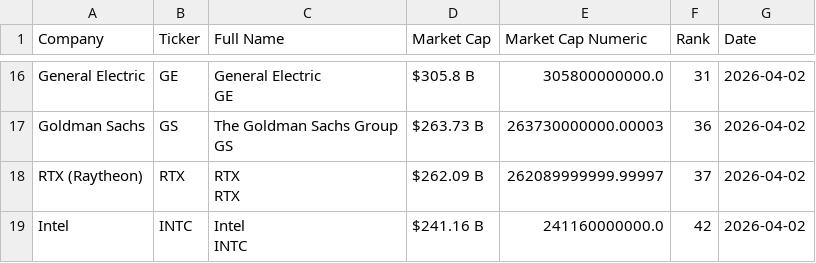
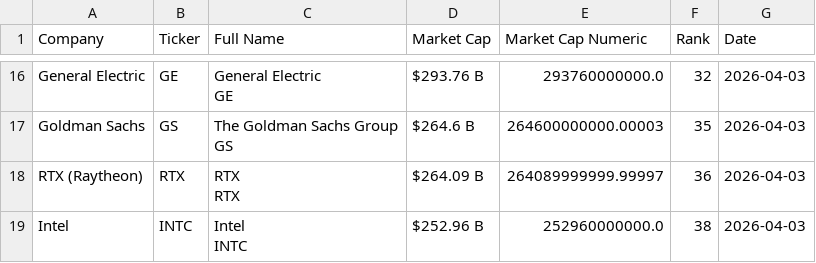
Before and after one commit to ayeeff/fiefdom, a CSV file: data/pubtotal.csv, drawn as a sheet; only a part is shown, gaps mark what is left out; the diff covers the shown part only; the diff names each change by its address in the sheet, - before the commit and + after, or states it on an @@ line.

```diff
--- a/data/pubtotal.csv
+++ b/data/pubtotal.csv
-D16 (Market Cap): $305.8 B
+D16 (Market Cap): $293.76 B
-E16 (Market Cap Numeric): 305800000000.0
+E16 (Market Cap Numeric): 293760000000.0
-F16 (Rank): 31
+F16 (Rank): 32
-G16:G19 (Date): 2026-04-02
+G16:G19 (Date): 2026-04-03
-D17 (Market Cap): $263.73 B
+D17 (Market Cap): $264.6 B
-E17 (Market Cap Numeric): 263730000000.00003
+E17 (Market Cap Numeric): 264600000000.00003
-F17 (Rank): 36
+F17 (Rank): 35
-D18 (Market Cap): $262.09 B
+D18 (Market Cap): $264.09 B
-E18 (Market Cap Numeric): 262089999999.99997
+E18 (Market Cap Numeric): 264089999999.99997
-F18 (Rank): 37
+F18 (Rank): 36
-D19 (Market Cap): $241.16 B
+D19 (Market Cap): $252.96 B
-E19 (Market Cap Numeric): 241160000000.0
+E19 (Market Cap Numeric): 252960000000.0
-F19 (Rank): 42
+F19 (Rank): 38
```
Also changed, not shown: 45 edited cells elsewhere in this file.
